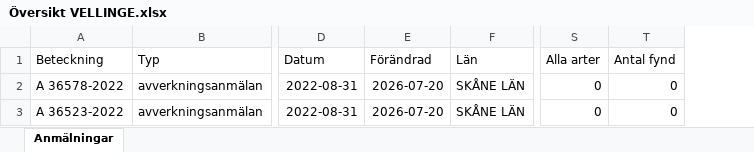
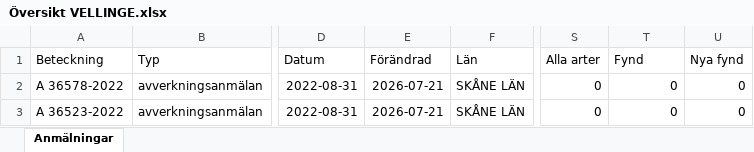
Before and after one commit to klasma/Logging_1233, an Excel workbook: Översikt VELLINGE.xlsx, sheet Anmälningar, drawn as a sheet; only a part is shown, gaps mark what is left out; values as stored, in another font and other column widths than the file's, no borders; the diff names each change by its address in the sheet, - before the commit and + after, or states it on an @@ line.

```diff
--- a/Översikt VELLINGE.xlsx (sheet Anmälningar)
+++ b/Översikt VELLINGE.xlsx (sheet Anmälningar)
+column U (Nya fynd), rows 2-3: 0 | 0
-T1: Antal fynd
+T1: Fynd
-E2:E3 (Förändrad): 2026-07-20
+E2:E3 (Förändrad): 2026-07-21
```
Also changed, not shown: 1 other file.
